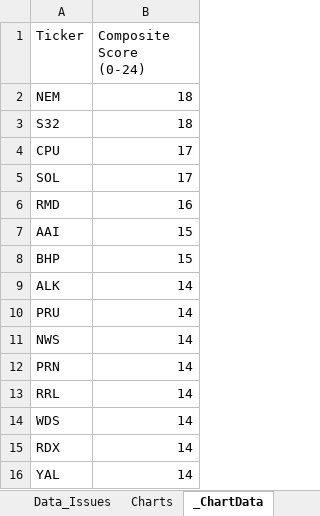
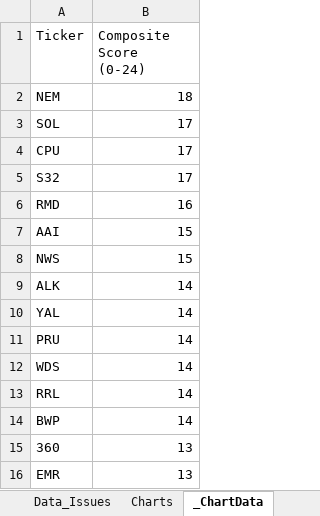
Before and after one commit to douglasmcintyre3-code/trading, an Excel workbook: latest/ASX_Stock_Screener_ASX200.xlsx, sheet _ChartData, drawn as a sheet; values as stored, in another font and other column widths than the file's, no borders; removed rows and columns are numbered as before the commit, all else as after; the diff names each change by its address in the sheet, - before the commit and + after, or states it on an @@ line.

```diff
--- a/latest/ASX_Stock_Screener_ASX200.xlsx (sheet _ChartData)
+++ b/latest/ASX_Stock_Screener_ASX200.xlsx (sheet _ChartData)
-row 3: S32 | 18
+row 3: SOL | 17
-A5 (Ticker): SOL
+A5 (Ticker): S32
-A8 (Ticker): BHP
+A8 (Ticker): NWS
@@ row 16 moved to row 10: YAL @@
-A12 (Ticker): NWS
+A12 (Ticker): WDS
-row 12: PRN | 14
-A14 (Ticker): WDS
+A14 (Ticker): BWP
-row 15: RDX | 14
+row 15: 360 | 13
+row 16: EMR | 13
```
Also changed, not shown: sheet Price_Normalised, sheet Summary, sheet Momentum, sheet Graham, sheet Cash_Generation, sheet DCF, 4 more sheets, charts or pictures, 3 other files.
